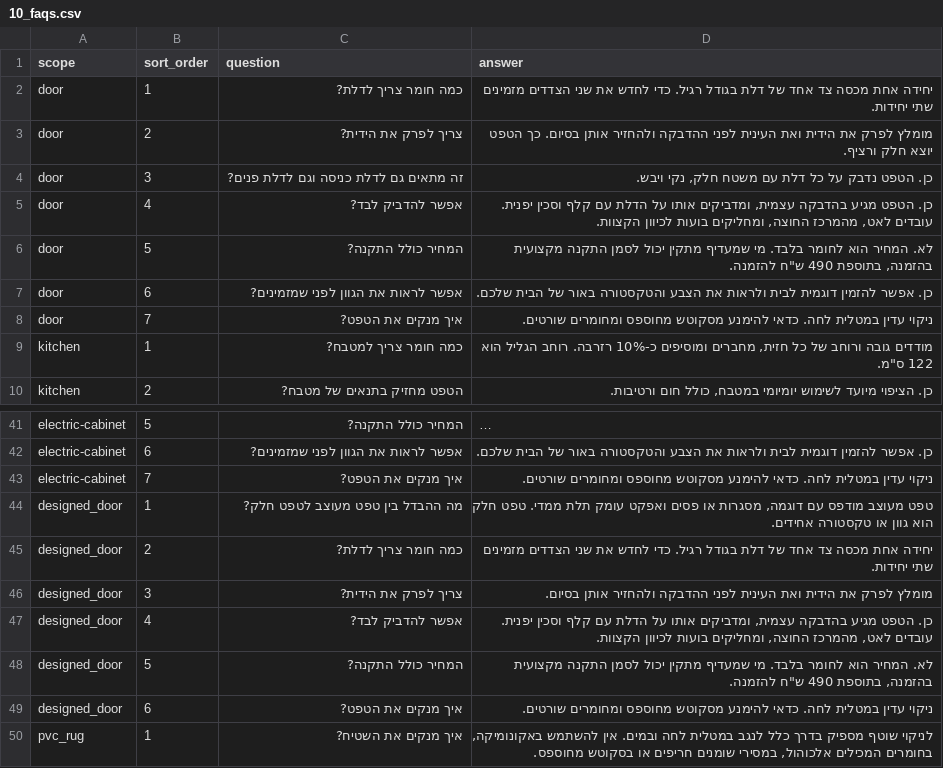
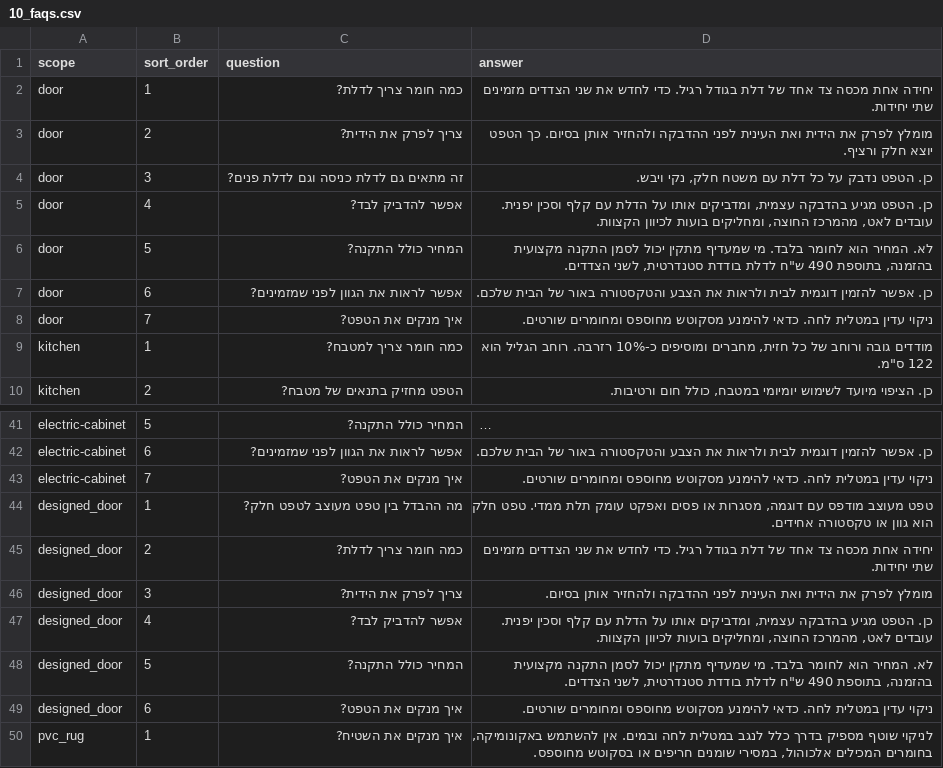
Before and after one commit to Aba280352/solodoor-lovable, a CSV file: data/catalog/10_faqs.csv, drawn as a sheet; only a part is shown, gaps mark what is left out; long unchanged cells end in ….

```diff
--- a/data/catalog/10_faqs.csv
+++ b/data/catalog/10_faqs.csv
@@ -5,3 +5,3 @@ door,3,זה מתאים גם לדלת כניסה וגם לדלת פנים?,"כן.
 door,4,אפשר להדביק לבד?,"כן. הטפט מגיע בהדבקה עצמית, ומדביקים אותו על הדלת עם קלף וסכין יפנית. עובדים לאט, מהמרכז החוצה, ומחליקים בועות לכיוון הקצוות."
-door,5,המחיר כולל התקנה?,"לא. המחיר הוא לחומר בלבד. מי שמעדיף מתקין יכול לסמן התקנה מקצועית בהזמנה, בתוספת 490 ש""ח להזמנה."
+door,5,המחיר כולל התקנה?,"לא. המחיר הוא לחומר בלבד. מי שמעדיף מתקין יכול לסמן התקנה מקצועית בהזמנה, בתוספת 490 ש""ח לדלת בודדת סטנדרטית, לשני הצדדים."
 door,6,אפשר לראות את הגוון לפני שמזמינים?,כן. אפשר להזמין דוגמית לבית ולראות את הצבע והטקסטורה באור של הבית שלכם.
@@ -47,3 +47,3 @@ designed_door,3,צריך לפרק את הידית?,מומלץ לפרק את הי
 designed_door,4,אפשר להדביק לבד?,"כן. הטפט מגיע בהדבקה עצמית, ומדביקים אותו על הדלת עם קלף וסכין יפנית. עובדים לאט, מהמרכז החוצה, ומחליקים בועות לכיוון הקצוות."
-designed_door,5,המחיר כולל התקנה?,"לא. המחיר הוא לחומר בלבד. מי שמעדיף מתקין יכול לסמן התקנה מקצועית בהזמנה, בתוספת 490 ש""ח להזמנה."
+designed_door,5,המחיר כולל התקנה?,"לא. המחיר הוא לחומר בלבד. מי שמעדיף מתקין יכול לסמן התקנה מקצועית בהזמנה, בתוספת 490 ש""ח לדלת בודדת סטנדרטית, לשני הצדדים."
 designed_door,6,איך מנקים את הטפט?,ניקוי עדין במטלית לחה. כדאי להימנע מסקוטש מחוספס ומחומרים שורטים.
```
Also changed, not shown: data/catalog/06_addons.csv, data/shopify/products.csv, 11 other files.
